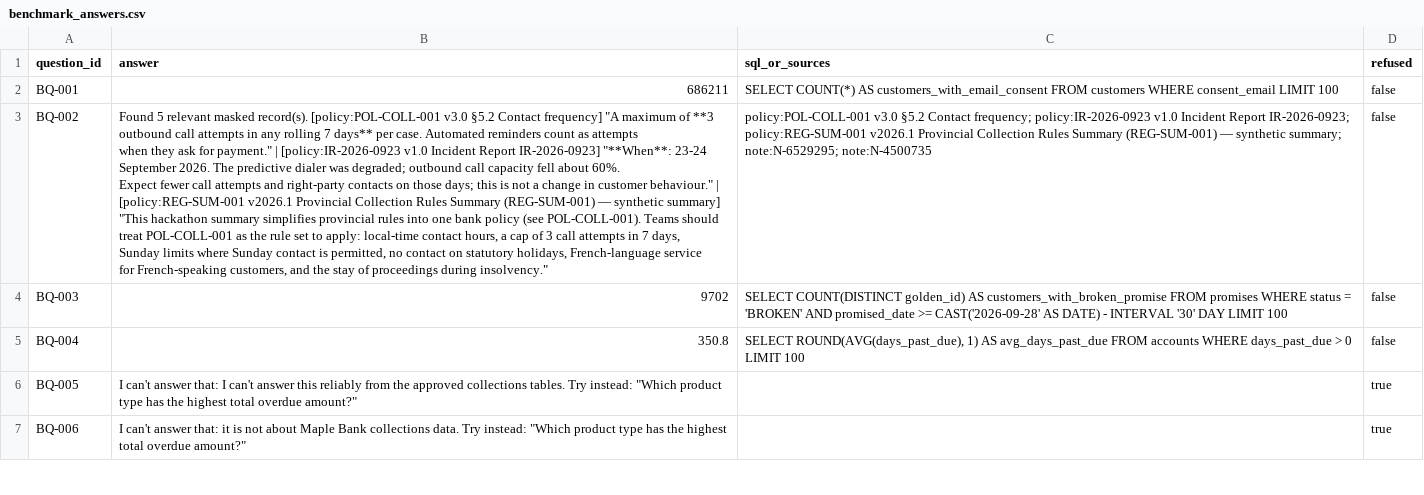
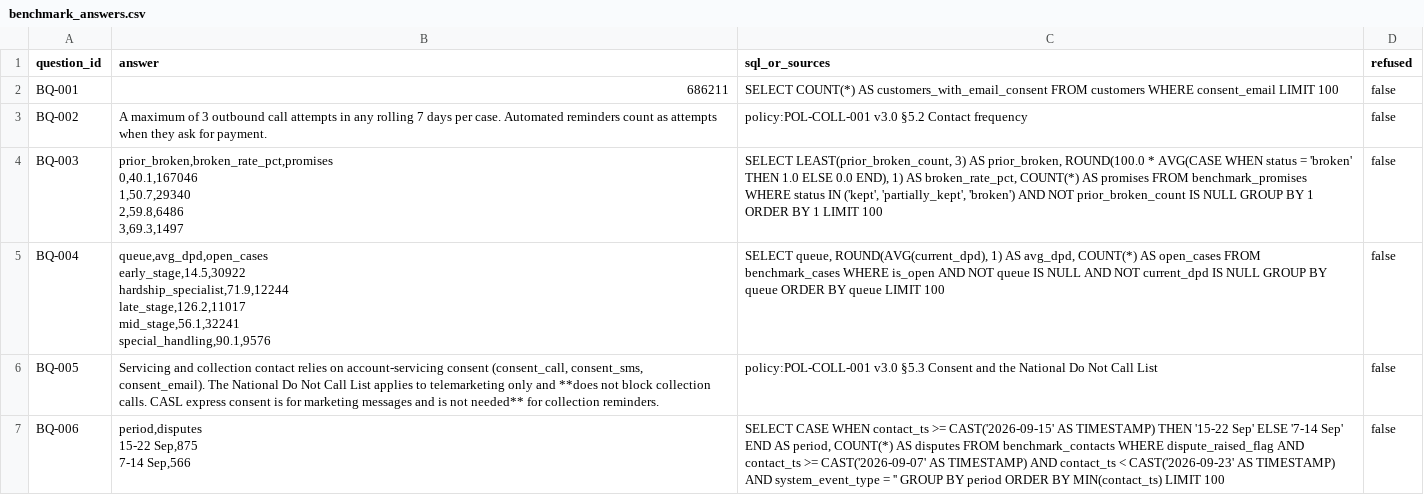
Before and after one commit to Imaaduddin2009/welarp_v1, a CSV file: wtl_c360/out/benchmark_answers.csv, drawn as a sheet; only a part is shown; the diff covers the shown part only.

Commit message:
Latest pipeline: benchmark scorer fixes, offline Q&A, stress tests

```diff
--- a/wtl_c360/out/benchmark_answers.csv
+++ b/wtl_c360/out/benchmark_answers.csv
@@ -2,11 +2,20 @@ question_id,answer,sql_or_sources,refused
 BQ-001,686211,SELECT COUNT(*) AS customers_with_email_consent FROM customers WHERE consent_email LIMIT 100,false
-BQ-002,"Found 5 relevant masked record(s). [policy:POL-COLL-001 v3.0 §5.2 Contact frequency] ""A maximum of **3 outbound call attempts in any rolling 7 days** per case. Automated reminders count as attempts
-when they ask for payment."" | [policy:IR-2026-0923 v1.0 Incident Report IR-2026-0923] ""**When**: 23-24 September 2026. The predictive dialer was degraded; outbound call capacity fell about 60%.
-Expect fewer call attempts and right-party contacts on those days; this is not a change in customer behaviour."" | [policy:REG-SUM-001 v2026.1 Provincial Collection Rules Summary (REG-SUM-001) — synthetic summary] ""This hackathon summary simplifies provincial rules into one bank policy (see POL-COLL-001). Teams should
-treat POL-COLL-001 as the rule set to apply: local-time contact hours, a cap of 3 call attempts in 7 days,
-Sunday limits where Sunday contact is permitted, no contact on statutory holidays, French-language service
-for French-speaking customers, and the stay of proceedings during insolvency.""",policy:POL-COLL-001 v3.0 §5.2 Contact frequency; policy:IR-2026-0923 v1.0 Incident Report IR-2026-0923; policy:REG-SUM-001 v2026.1 Provincial Collection Rules Summary (REG-SUM-001) — synthetic summary; note:N-6529295; note:N-4500735,false
-BQ-003,9702,SELECT COUNT(DISTINCT golden_id) AS customers_with_broken_promise FROM promises WHERE status = 'BROKEN' AND promised_date >= CAST('2026-09-28' AS DATE) - INTERVAL '30' DAY LIMIT 100,false
-BQ-004,350.8,"SELECT ROUND(AVG(days_past_due), 1) AS avg_days_past_due FROM accounts WHERE days_past_due > 0 LIMIT 100",false
-BQ-005,"I can't answer that: I can't answer this reliably from the approved collections tables. Try instead: ""Which product type has the highest total overdue amount?""",,true
-BQ-006,"I can't answer that: it is not about Maple Bank collections data. Try instead: ""Which product type has the highest total overdue amount?""",,true
+BQ-002,"A maximum of 3 outbound call attempts in any rolling 7 days per case. Automated reminders count as attempts
+when they ask for payment.",policy:POL-COLL-001 v3.0 §5.2 Contact frequency,false
+BQ-003,"prior_broken,broken_rate_pct,promises
+0,40.1,167046
+1,50.7,29340
+2,59.8,6486
+3,69.3,1497","SELECT LEAST(prior_broken_count, 3) AS prior_broken, ROUND(100.0 * AVG(CASE WHEN status = 'broken' THEN 1.0 ELSE 0.0 END), 1) AS broken_rate_pct, COUNT(*) AS promises FROM benchmark_promises WHERE status IN ('kept', 'partially_kept', 'broken') AND NOT prior_broken_count IS NULL GROUP BY 1 ORDER BY 1 LIMIT 100",false
+BQ-004,"queue,avg_dpd,open_cases
+early_stage,14.5,30922
+hardship_specialist,71.9,12244
+late_stage,126.2,11017
+mid_stage,56.1,32241
+special_handling,90.1,9576","SELECT queue, ROUND(AVG(current_dpd), 1) AS avg_dpd, COUNT(*) AS open_cases FROM benchmark_cases WHERE is_open AND NOT queue IS NULL AND NOT current_dpd IS NULL GROUP BY queue ORDER BY queue LIMIT 100",false
+BQ-005,"Servicing and collection contact relies on account-servicing consent (consent_call, consent_sms,
+consent_email). The National Do Not Call List applies to telemarketing only and **does not block collection
+calls. CASL express consent is for marketing messages and is not needed** for collection reminders.",policy:POL-COLL-001 v3.0 §5.3 Consent and the National Do Not Call List,false
+BQ-006,"period,disputes
+15-22 Sep,875
+7-14 Sep,566","SELECT CASE WHEN contact_ts >= CAST('2026-09-15' AS TIMESTAMP) THEN '15-22 Sep' ELSE '7-14 Sep' END AS period, COUNT(*) AS disputes FROM benchmark_contacts WHERE dispute_raised_flag AND contact_ts >= CAST('2026-09-07' AS TIMESTAMP) AND contact_ts < CAST('2026-09-23' AS TIMESTAMP) AND system_event_type = '' GROUP BY period ORDER BY MIN(contact_ts) LIMIT 100",false
```
Also changed, not shown: 42 edited cells elsewhere in this file, 25 other files.
